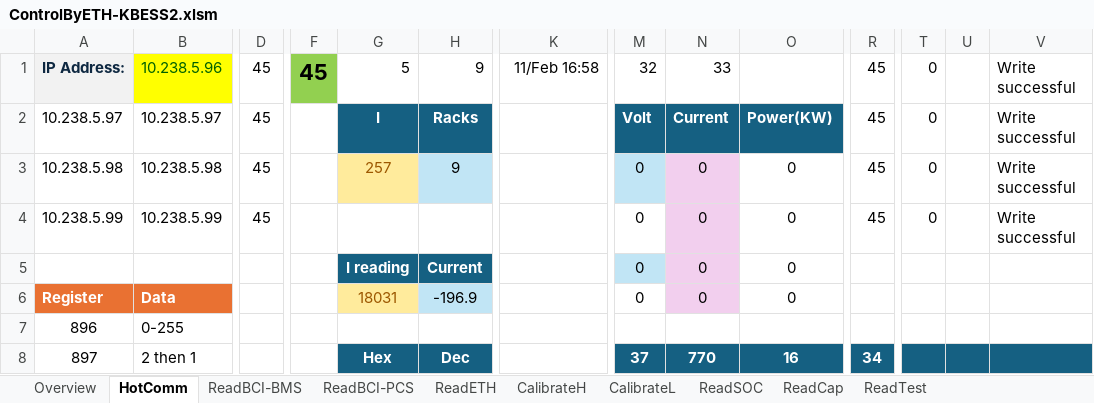
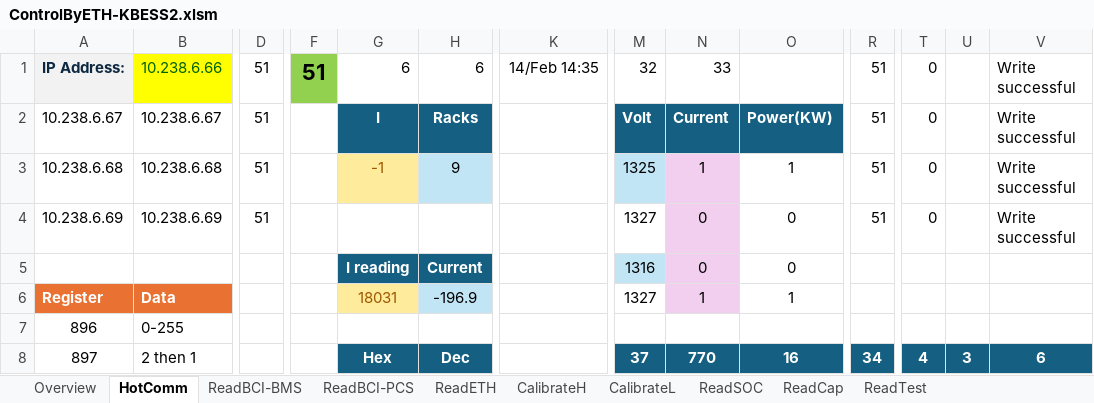
Before and after one commit to AlbertWang2018/tools, an Excel workbook: HotCommissionTool/ControlByETH-KBESS2.xlsm, sheet HotComm, drawn as a sheet; only a part is shown, gaps mark what is left out; values as stored, in another font and other column widths than the file's, no borders; charts and pictures and conditional formats not drawn; removed rows and columns are numbered as before the commit, all else as after; rows hold the shown columns only; the diff covers the shown part only; the diff names each change by its address in the sheet, - before the commit and + after, or states it on an @@ line.

```diff
--- a/HotCommissionTool/ControlByETH-KBESS2.xlsm (sheet HotComm)
+++ b/HotCommissionTool/ControlByETH-KBESS2.xlsm (sheet HotComm)
-B1: 10.238.5.96
+B1: 10.238.6.66
-D1:D2: 45
+D1:D2: 51
-F1: 45
+F1: 51
-G1: 5
+G1: 6
-H1: 9
+H1: 6
-K1: 11/Feb 16:58
+K1: 14/Feb 14:35
-R1:R2: 45
+R1:R2: 51
-A2: 10.238.5.97
+A2: 10.238.6.67
-B2: 10.238.5.97
+B2: 10.238.6.67
-row 3: 10.238.5.98 | 10.238.5.98 | 45 |  | 257 | 9 |  | 0 | 0 | 0 | 45 | 0 |  | Write successful
+row 3: 10.238.6.68 | 10.238.6.68 | 51 |  | -1 | 9 |  | 1325 | 1 | 1 | 51 | 0 |  | Write successful
-A4: 10.238.5.99
+A4: 10.238.6.69
-B4: 10.238.5.99
+B4: 10.238.6.69
-D4: 45
+D4: 51
-M4: 0
+M4: 1327
-R4: 45
+R4: 51
-M5: 0
+M5: 1316
-M6: 0
+M6: 1327
-N6: 0
+N6: 1
-O6: 0
+O6: 1
-T8: (empty)
+T8: 4
-U8: (empty)
+U8: 3
-V8: (empty)
+V8: 6
```
Also changed, not shown: 1 added row, 1 removed row and 147 edited cells elsewhere in this sheet, sheet ReadCap, sheet ReadSOC, sheet ReadBCI-BMS, sheet ReadBCI-PCS, sheet Overview, formulas that keep their value, charts or pictures.
